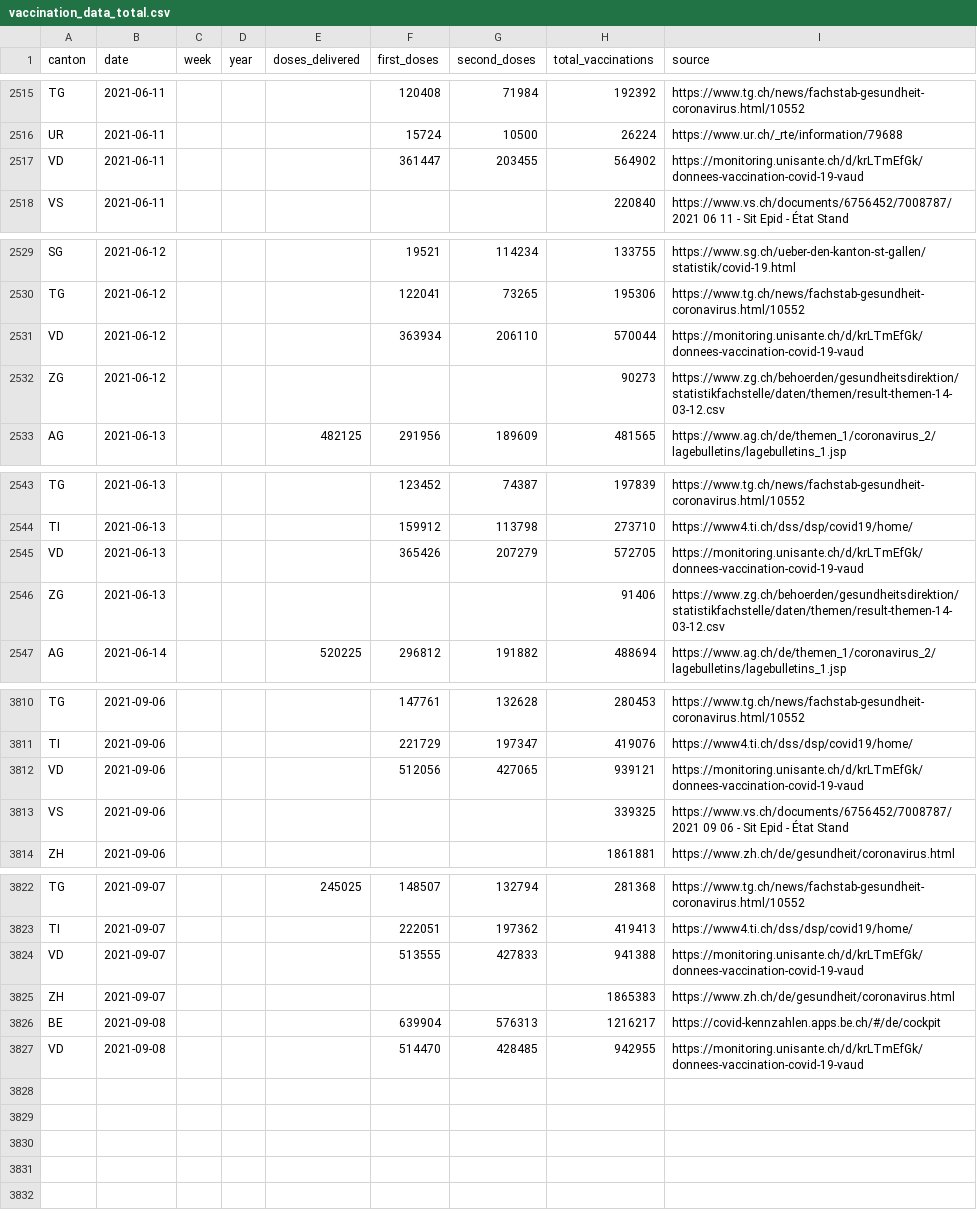
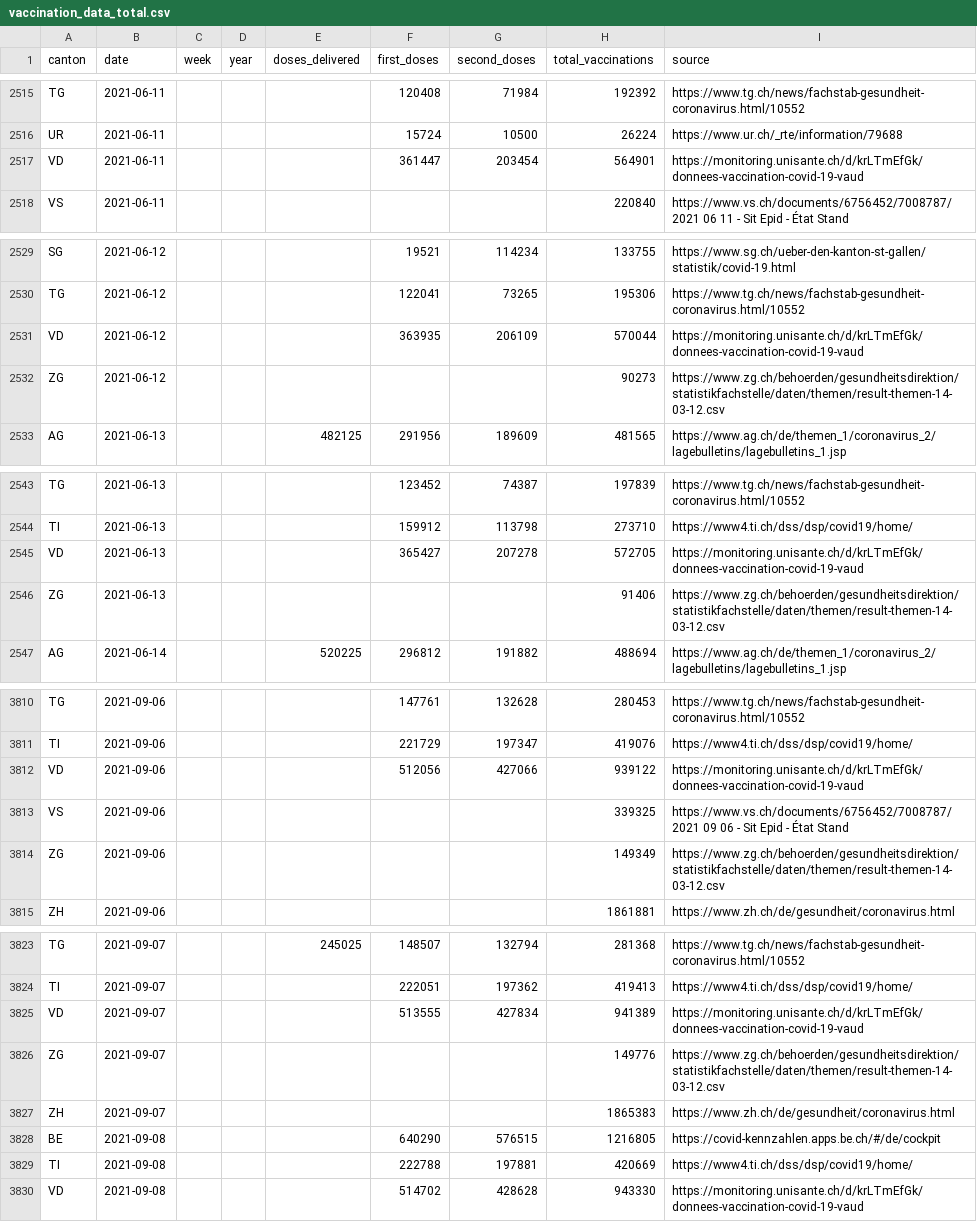
Before and after one commit to maekke/vaccination_data, a CSV file: vaccination_data_total.csv, drawn as a sheet; only a part is shown, gaps mark what is left out; the diff covers the shown part only.

Commit message:
Automatic update of vaccination data

```diff
--- a/vaccination_data_total.csv
+++ b/vaccination_data_total.csv
@@ -2516,3 +2516,3 @@ TG,2021-06-11,,,,120408,71984,192392,https://www.tg.ch/news/fachstab-gesundheit-
 UR,2021-06-11,,,,15724,10500,26224,https://www.ur.ch/_rte/information/79688
-VD,2021-06-11,,,,361447,203455,564902,https://monitoring.unisante.ch/d/krLTmEfGk/donnees-vaccination-covid-19-vaud
+VD,2021-06-11,,,,361447,203454,564901,https://monitoring.unisante.ch/d/krLTmEfGk/donnees-vaccination-covid-19-vaud
 VS,2021-06-11,,,,,,220840,https://www.vs.ch/documents/6756452/7008787/2021 06 11 - Sit Epid - État Stand
@@ -2530,3 +2530,3 @@ SG,2021-06-12,,,,19521,114234,133755,https://www.sg.ch/ueber-den-kanton-st-galle
 TG,2021-06-12,,,,122041,73265,195306,https://www.tg.ch/news/fachstab-gesundheit-coronavirus.html/10552
-VD,2021-06-12,,,,363934,206110,570044,https://monitoring.unisante.ch/d/krLTmEfGk/donnees-vaccination-covid-19-vaud
+VD,2021-06-12,,,,363935,206109,570044,https://monitoring.unisante.ch/d/krLTmEfGk/donnees-vaccination-covid-19-vaud
 ZG,2021-06-12,,,,,,90273,https://www.zg.ch/behoerden/gesundheitsdirektion/statistikfachstelle/daten/themen/result-themen-14-03-12.csv
@@ -2544,3 +2544,3 @@ TG,2021-06-13,,,,123452,74387,197839,https://www.tg.ch/news/fachstab-gesundheit-
 TI,2021-06-13,,,,159912,113798,273710,https://www4.ti.ch/dss/dsp/covid19/home/
-VD,2021-06-13,,,,365426,207279,572705,https://monitoring.unisante.ch/d/krLTmEfGk/donnees-vaccination-covid-19-vaud
+VD,2021-06-13,,,,365427,207278,572705,https://monitoring.unisante.ch/d/krLTmEfGk/donnees-vaccination-covid-19-vaud
 ZG,2021-06-13,,,,,,91406,https://www.zg.ch/behoerden/gesundheitsdirektion/statistikfachstelle/daten/themen/result-themen-14-03-12.csv
@@ -3811,4 +3811,5 @@ TG,2021-09-06,,,,147761,132628,280453,https://www.tg.ch/news/fachstab-gesundheit
 TI,2021-09-06,,,,221729,197347,419076,https://www4.ti.ch/dss/dsp/covid19/home/
-VD,2021-09-06,,,,512056,427065,939121,https://monitoring.unisante.ch/d/krLTmEfGk/donnees-vaccination-covid-19-vaud
+VD,2021-09-06,,,,512056,427066,939122,https://monitoring.unisante.ch/d/krLTmEfGk/donnees-vaccination-covid-19-vaud
 VS,2021-09-06,,,,,,339325,https://www.vs.ch/documents/6756452/7008787/2021 09 06 - Sit Epid - État Stand
+ZG,2021-09-06,,,,,,149349,https://www.zg.ch/behoerden/gesundheitsdirektion/statistikfachstelle/daten/themen/result-themen-14-03-12.csv
 ZH,2021-09-06,,,,,,1861881,https://www.zh.ch/de/gesundheit/coronavirus.html
@@ -3823,5 +3824,7 @@ TG,2021-09-07,,,245025,148507,132794,281368,https://www.tg.ch/news/fachstab-gesu
 TI,2021-09-07,,,,222051,197362,419413,https://www4.ti.ch/dss/dsp/covid19/home/
-VD,2021-09-07,,,,513555,427833,941388,https://monitoring.unisante.ch/d/krLTmEfGk/donnees-vaccination-covid-19-vaud
+VD,2021-09-07,,,,513555,427834,941389,https://monitoring.unisante.ch/d/krLTmEfGk/donnees-vaccination-covid-19-vaud
+ZG,2021-09-07,,,,,,149776,https://www.zg.ch/behoerden/gesundheitsdirektion/statistikfachstelle/daten/themen/result-themen-14-03-12.csv
 ZH,2021-09-07,,,,,,1865383,https://www.zh.ch/de/gesundheit/coronavirus.html
-BE,2021-09-08,,,,639904,576313,1216217,https://covid-kennzahlen.apps.be.ch/#/de/cockpit
-VD,2021-09-08,,,,514470,428485,942955,https://monitoring.unisante.ch/d/krLTmEfGk/donnees-vaccination-covid-19-vaud
+BE,2021-09-08,,,,640290,576515,1216805,https://covid-kennzahlen.apps.be.ch/#/de/cockpit
+TI,2021-09-08,,,,222788,197881,420669,https://www4.ti.ch/dss/dsp/covid19/home/
+VD,2021-09-08,,,,514702,428628,943330,https://monitoring.unisante.ch/d/krLTmEfGk/donnees-vaccination-covid-19-vaud
```
Also changed, not shown: 166 edited cells elsewhere in this file, vaccination_data_be.csv, vaccination_data_ti.csv, 2 other files.
